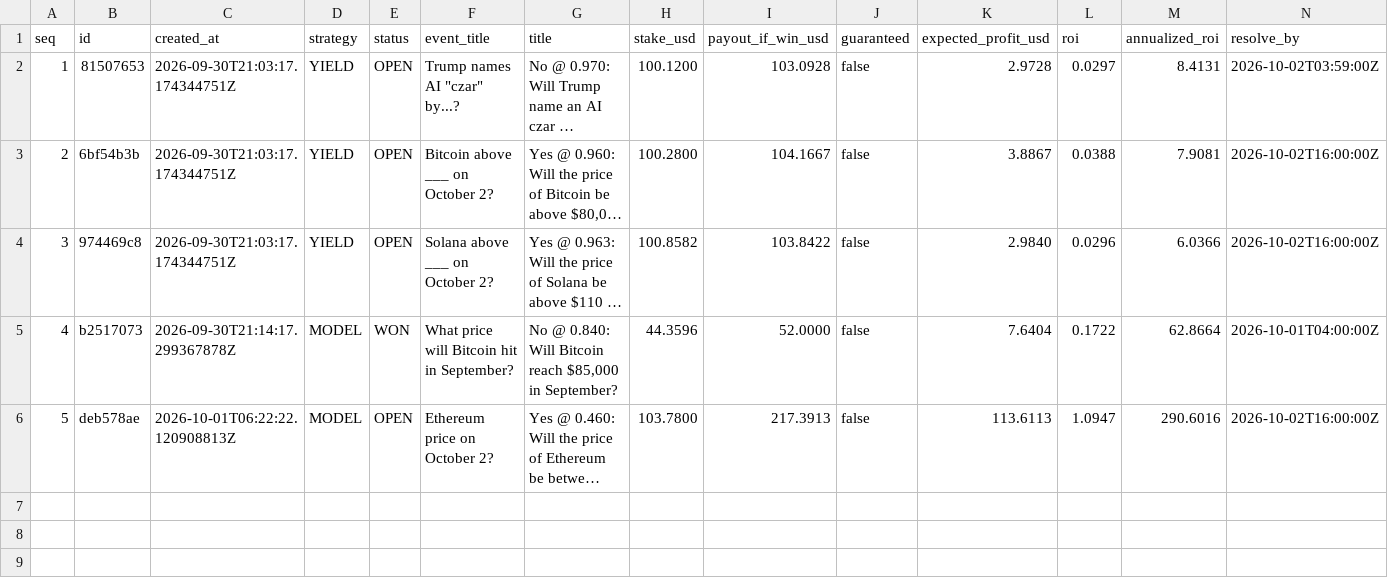
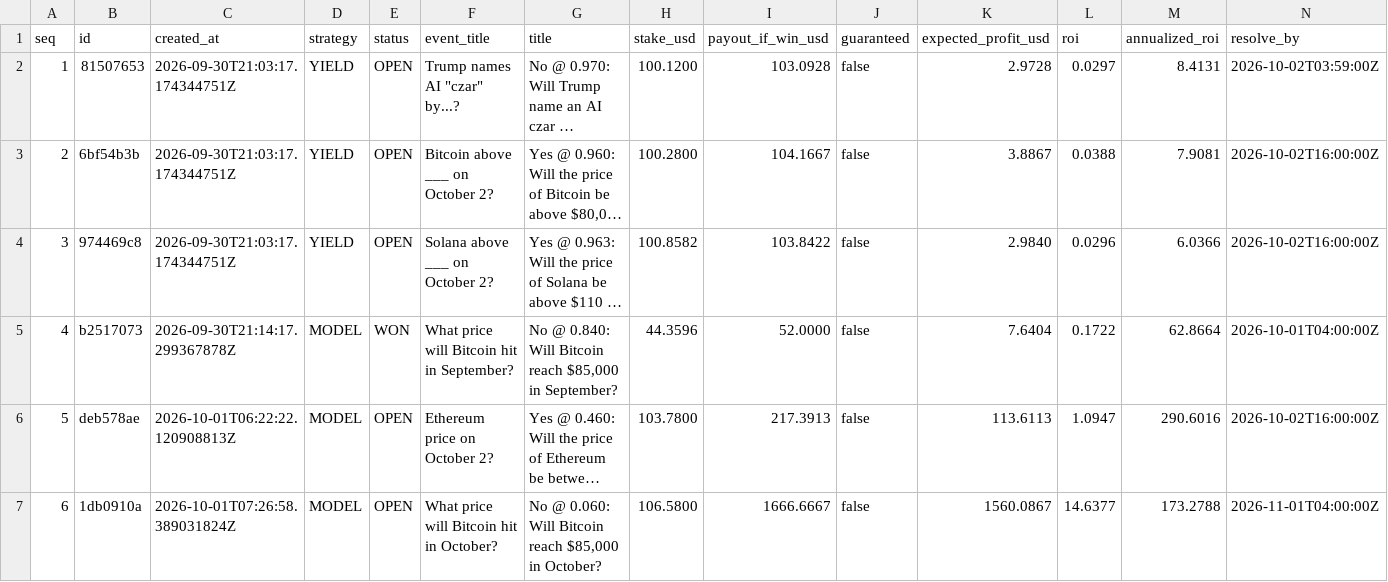
Before and after one commit to tswg/pmarkt, a CSV file: signals.csv, drawn as a sheet; only a part is shown; long unchanged cells end in …; rows hold the shown columns only; the diff names each change by its address in the sheet, - before the commit and + after, or states it on an @@ line.

```diff
--- a/signals.csv
+++ b/signals.csv
+row 7: 6 | 1db0910a | 2026-10-01T07:26:58.389031824Z | MODEL | OPEN | What price will Bitcoin hit in October? | No @ 0.060: Will Bitcoin reach $85,000 in October? | 106.5800 | 1666.6667 | false | 1560.0867 | 14.6377 | 173.2788 | 2026-11-01T04:00:00Z
```
Also changed, not shown: 2 other files.
